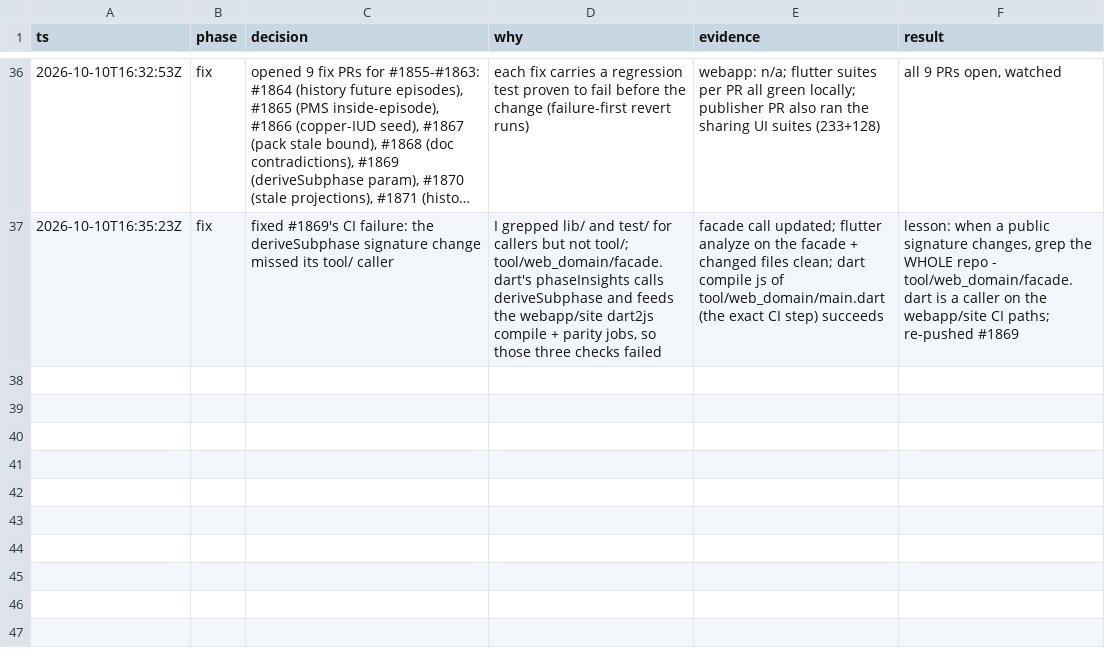
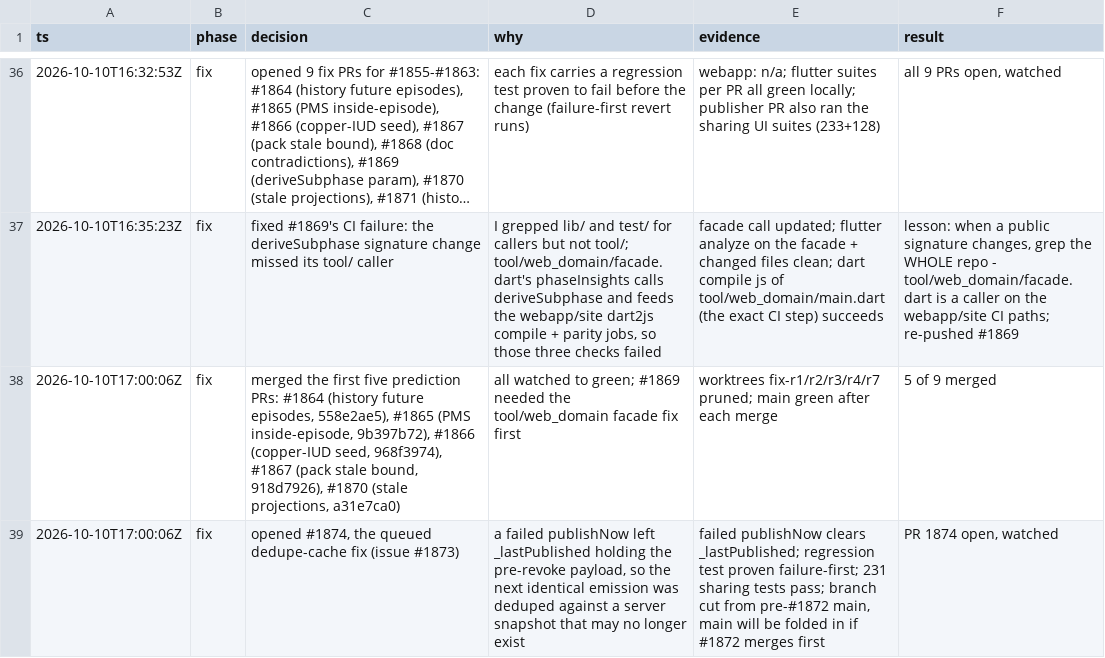
Before and after one commit to wjdavis5/lunarlog, a TSV file: .audit/e2e-code-review-2026-10-10.tsv, drawn as a sheet; only a part is shown, gaps mark what is left out; long unchanged cells end in …; the diff names each change by its address in the sheet, - before the commit and + after, or states it on an @@ line.

Commit message:
trail: five prediction merges and #1874

```diff
--- a/.audit/e2e-code-review-2026-10-10.tsv
+++ b/.audit/e2e-code-review-2026-10-10.tsv
+row 38: 2026-10-10T17:00:06Z | fix | merged the first five prediction PRs: #1864 (history future episodes, 558e2ae5), #1865 (PMS inside-episode, 9b397b72), #1866 (copper-IUD seed, 968f3974), #1867 (pack stale bound, 918d7926), #1870 (stale projections, a31e7ca0) | all watched to green; #1869 needed the tool/web_domain facade fix first | worktrees fix-r1/r2/r3/r4/r7 pruned; main green after each merge | 5 of 9 merged
+row 39: 2026-10-10T17:00:06Z | fix | opened #1874, the queued dedupe-cache fix (issue #1873) | a failed publishNow left _lastPublished holding the pre-revoke payload, so the next identical emission was deduped against a server snapshot that may no longer exist | failed publishNow clears _lastPublished; regression test proven failure-first; 231 sharing tests pass; branch cut from pre-#1872 main, main will be folded in if #1872 merges first | PR 1874 open, watched
```
